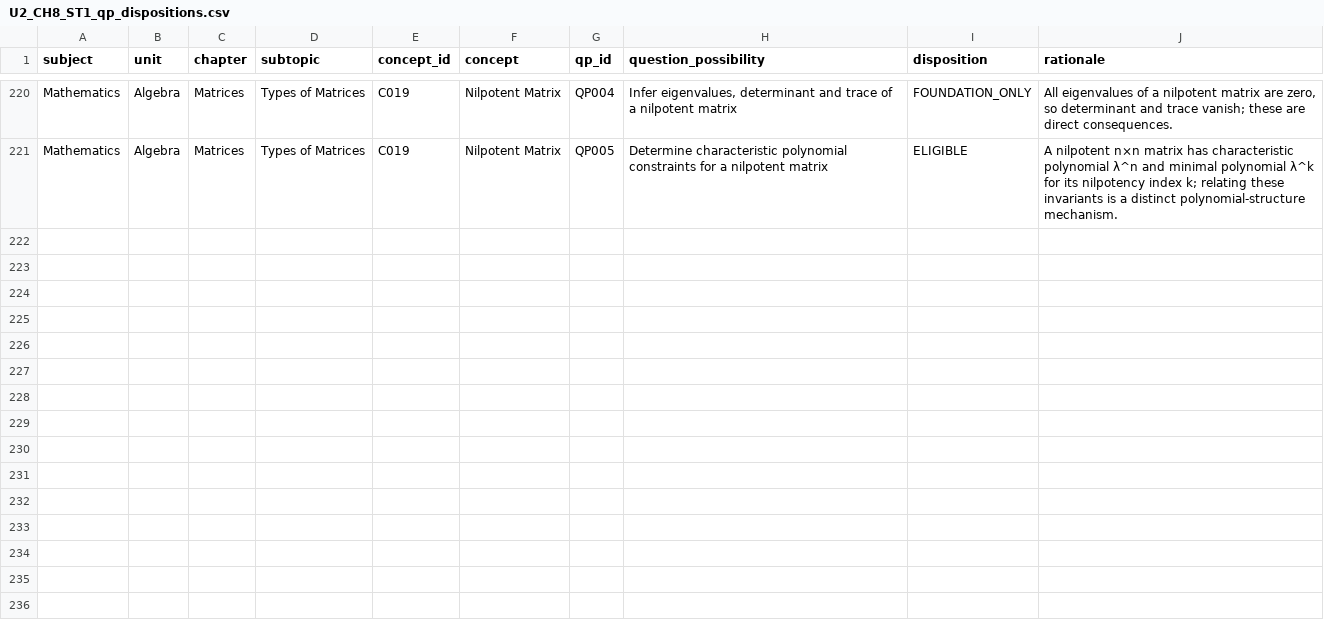
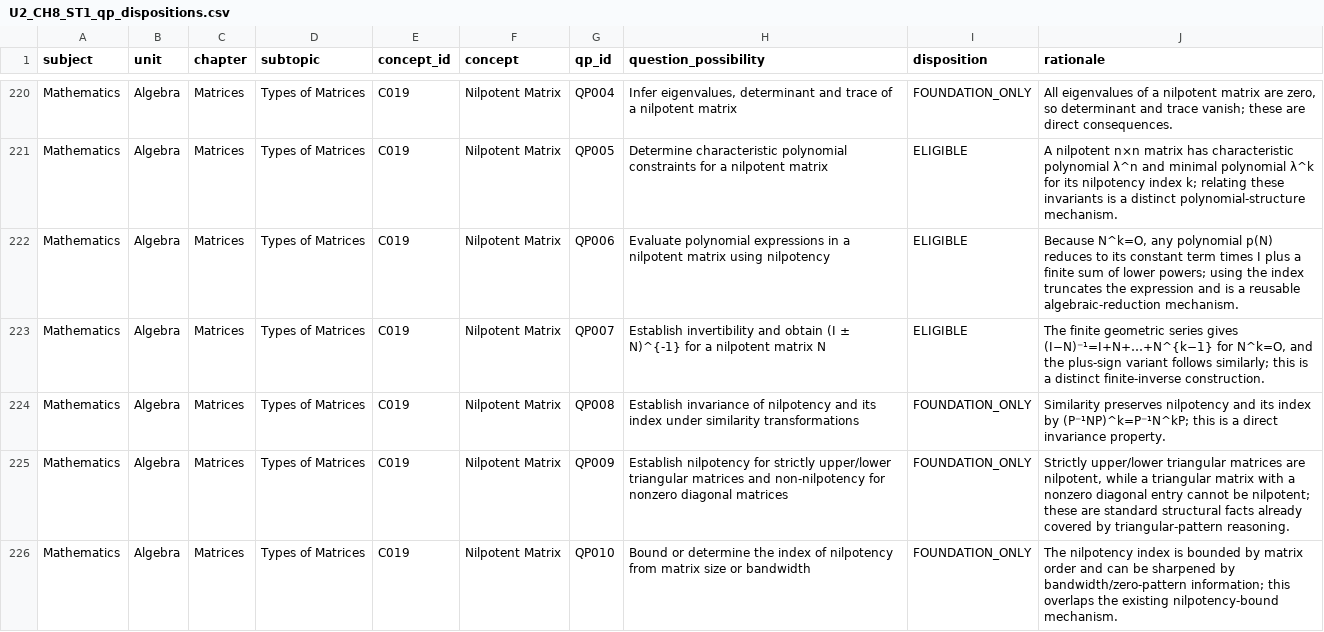
Before and after one commit to vinothkumarar/QuestionFactory, a CSV file: Engine/catalog/archetype_catalog/catalogs/U2_CH8_ST1_qp_dispositions.csv, drawn as a sheet; only a part is shown, gaps mark what is left out.

Commit message:
Export matrix QP dispositions through global QP225

```diff
--- a/Engine/catalog/archetype_catalog/catalogs/U2_CH8_ST1_qp_dispositions.csv
+++ b/Engine/catalog/archetype_catalog/catalogs/U2_CH8_ST1_qp_dispositions.csv
@@ -221 +221,6 @@ Mathematics,Algebra,Matrices,Types of Matrices,C019,Nilpotent Matrix,QP004,"Infe
 Mathematics,Algebra,Matrices,Types of Matrices,C019,Nilpotent Matrix,QP005,Determine characteristic polynomial constraints for a nilpotent matrix,ELIGIBLE,A nilpotent n×n matrix has characteristic polynomial λ^n and minimal polynomial λ^k for its nilpotency index k; relating these invariants is a distinct polynomial-structure mechanism.
+Mathematics,Algebra,Matrices,Types of Matrices,C019,Nilpotent Matrix,QP006,Evaluate polynomial expressions in a nilpotent matrix using nilpotency,ELIGIBLE,"Because N^k=O, any polynomial p(N) reduces to its constant term times I plus a finite sum of lower powers; using the index truncates the expression and is a reusable algebraic-reduction mechanism."
+Mathematics,Algebra,Matrices,Types of Matrices,C019,Nilpotent Matrix,QP007,Establish invertibility and obtain (I ± N)^{-1} for a nilpotent matrix N,ELIGIBLE,"The finite geometric series gives (I−N)⁻¹=I+N+…+N^{k−1} for N^k=O, and the plus-sign variant follows similarly; this is a distinct finite-inverse construction."
+Mathematics,Algebra,Matrices,Types of Matrices,C019,Nilpotent Matrix,QP008,Establish invariance of nilpotency and its index under similarity transformations,FOUNDATION_ONLY,Similarity preserves nilpotency and its index by (P⁻¹NP)^k=P⁻¹N^kP; this is a direct invariance property.
+Mathematics,Algebra,Matrices,Types of Matrices,C019,Nilpotent Matrix,QP009,Establish nilpotency for strictly upper/lower triangular matrices and non-nilpotency for nonzero diagonal matrices,FOUNDATION_ONLY,"Strictly upper/lower triangular matrices are nilpotent, while a triangular matrix with a nonzero diagonal entry cannot be nilpotent; these are standard structural facts already covered by triangular-pattern reasoning."
+Mathematics,Algebra,Matrices,Types of Matrices,C019,Nilpotent Matrix,QP010,Bound or determine the index of nilpotency from matrix size or bandwidth,FOUNDATION_ONLY,The nilpotency index is bounded by matrix order and can be sharpened by bandwidth/zero-pattern information; this overlaps the existing nilpotency-bound mechanism.
```
